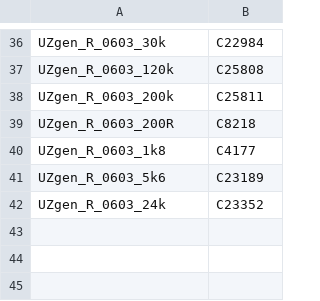
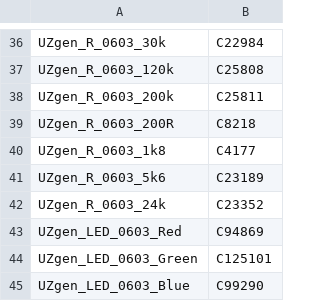
Before and after one commit to ultrazohm/uz_carrierboard, a CSV file: Project Outputs for UZ_CarrierBoard/05prt/BOM/BOM_JLC-UZ_CarrierBoard(Rev05)-UZgenPartsMap.csv, drawn as a sheet; only a part is shown, gaps mark what is left out; the diff names each change by its address in the sheet, - before the commit and + after, or states it on an @@ line.

Commit message:
resolve generic LEDs to finalize part map (as used in production)

```diff
--- a/Project Outputs for UZ_CarrierBoard/05prt/BOM/BOM_JLC-UZ_CarrierBoard(Rev05)-UZgenPartsMap.csv
+++ b/Project Outputs for UZ_CarrierBoard/05prt/BOM/BOM_JLC-UZ_CarrierBoard(Rev05)-UZgenPartsMap.csv
+row 43: UZgen_LED_0603_Red | C94869
+row 44: UZgen_LED_0603_Green | C125101
+row 45: UZgen_LED_0603_Blue | C99290
```
